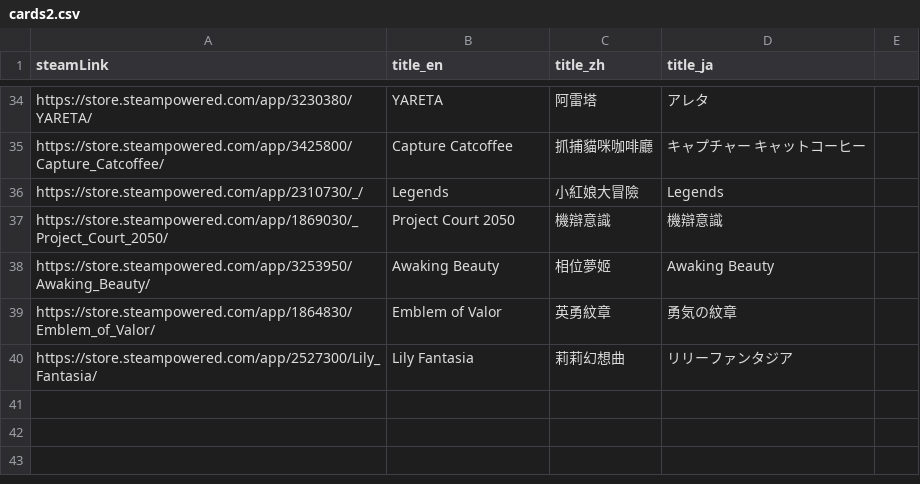
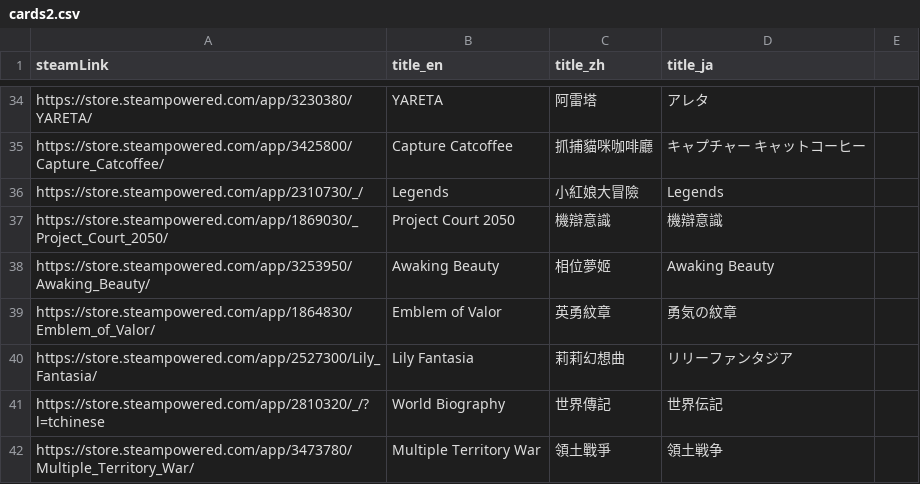
Before and after one commit to FilterGame/IndieGameWebTW, a CSV file: cards2.csv, drawn as a sheet; only a part is shown, gaps mark what is left out.

```diff
--- a/cards2.csv
+++ b/cards2.csv
@@ -40 +40,3 @@ https://store.steampowered.com/app/1864830/Emblem_of_Valor/,Emblem of Valor,英
 https://store.steampowered.com/app/2527300/Lily_Fantasia/,Lily Fantasia,莉莉幻想曲,リリーファンタジア
+https://store.steampowered.com/app/2810320/_/?l=tchinese,World Biography,世界傳記,世界伝記
+https://store.steampowered.com/app/3473780/Multiple_Territory_War/,Multiple Territory War,領土戰爭,領土戦争
```
Also changed, not shown: cards3.csv, cards4.csv, 1 other file.
